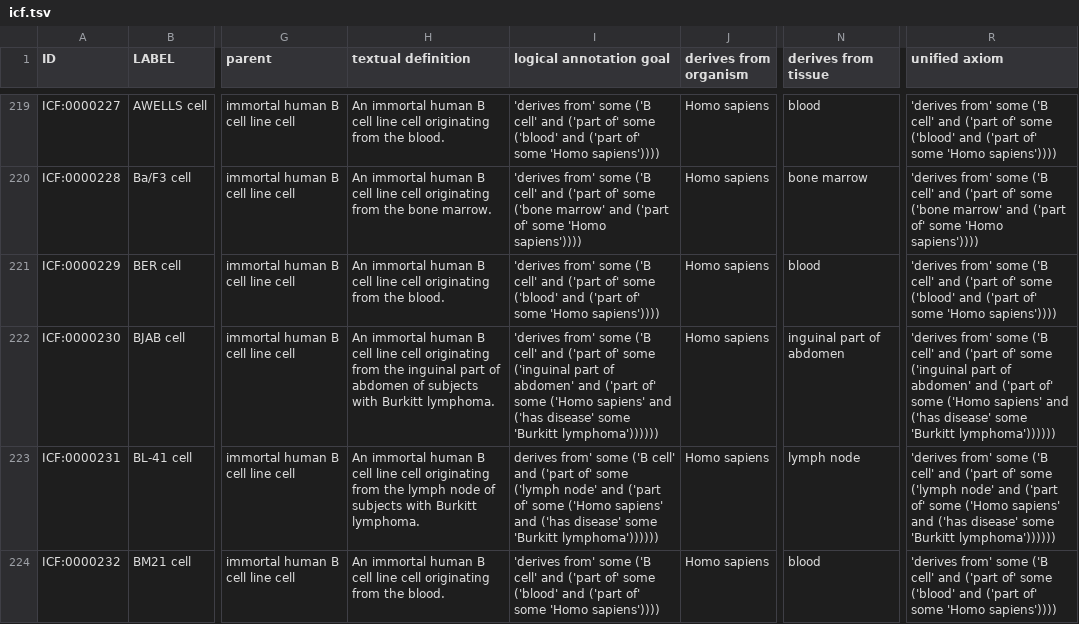
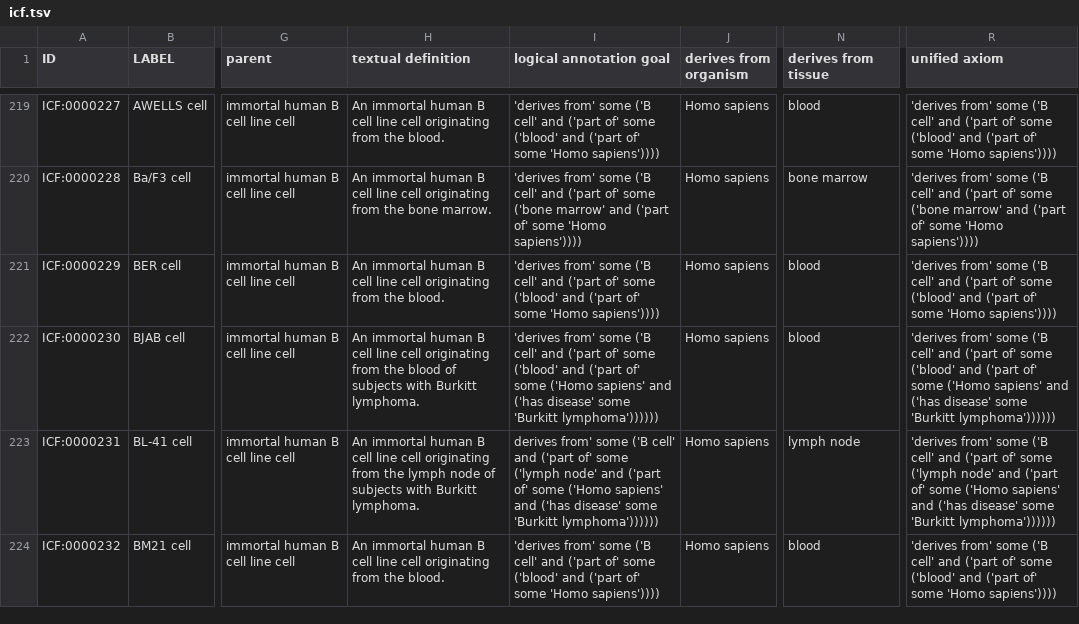
Before and after one commit to sebastianduesing/cellfinder, a TSV file: src/ontology/icf.tsv, drawn as a sheet; only a part is shown, gaps mark what is left out; the diff names each change by its address in the sheet, - before the commit and + after, or states it on an @@ line.

Commit message:
Fix tissue in BJAB cell

```diff
--- a/src/ontology/icf.tsv
+++ b/src/ontology/icf.tsv
-H222 (textual definition): …from the inguinal part of abdomen of subjects…
+H222 (textual definition): …from the blood of subjects…
-I222 (logical annotation goal): …of' some ('inguinal part of abdomen' and ('part…
+I222 (logical annotation goal): …of' some ('blood' and ('part…
-N222 (derives from tissue): inguinal part of abdomen
+N222 (derives from tissue): blood
-R222 (unified axiom): …of' some ('inguinal part of abdomen' and ('part…
+R222 (unified axiom): …of' some ('blood' and ('part…
```
Also changed, not shown: src/ontology/robot_inputs/DOID_input.tsv, src/ontology/robot_inputs/OBI_input.tsv, 5 other files.
